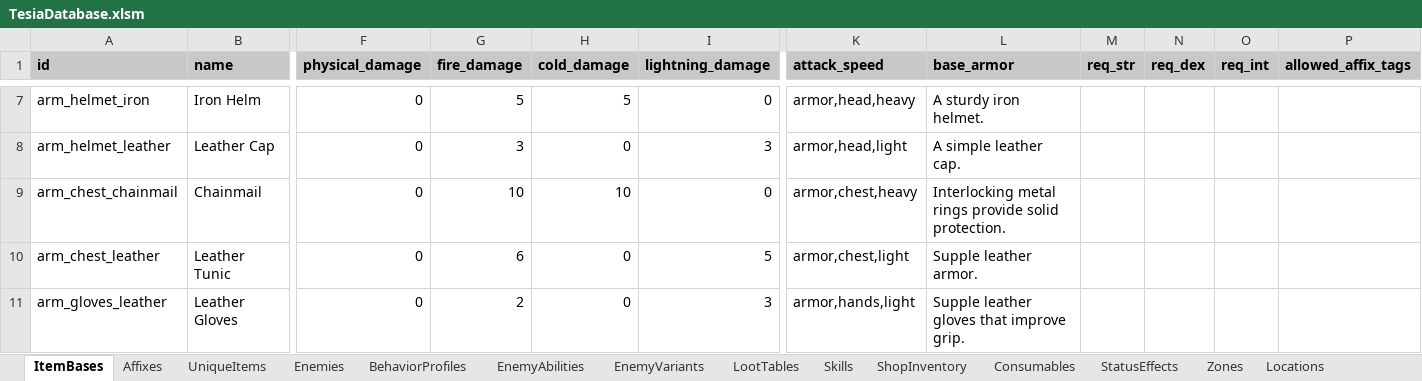
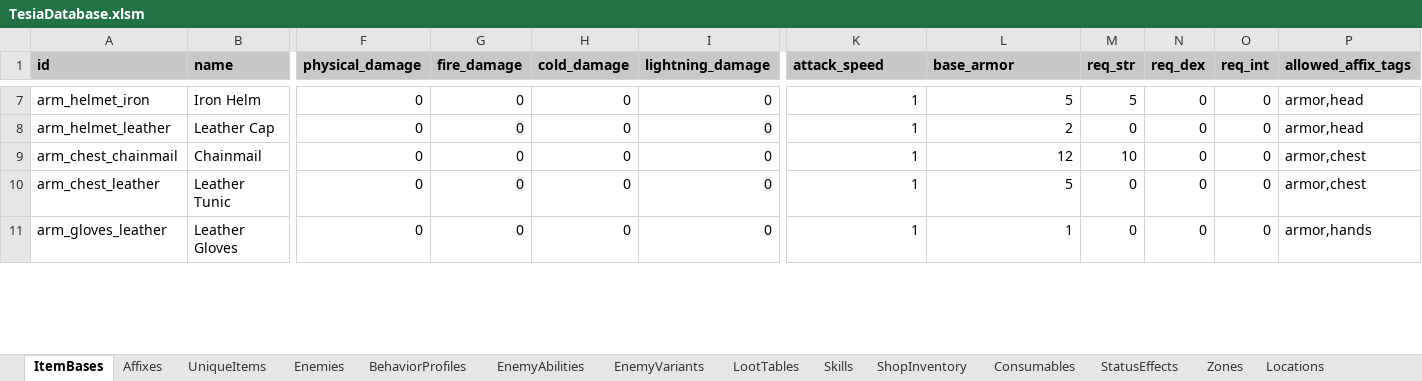
Before and after one commit to MatousHruska/MobileTestia, an Excel workbook: databases/TesiaDatabase.xlsm, sheet ItemBases, drawn as a sheet; only a part is shown, gaps mark what is left out; values as stored, in another font and other column widths than the file's, no borders; the diff covers the shown part only; the diff names each change by its address in the sheet, - before the commit and + after, or states it on an @@ line.

```diff
--- a/databases/TesiaDatabase.xlsm (sheet ItemBases)
+++ b/databases/TesiaDatabase.xlsm (sheet ItemBases)
-G7 (fire_damage): 5
+G7 (fire_damage): 0
-H7 (cold_damage): 5
+H7 (cold_damage): 0
-K7 (attack_speed): armor,head,heavy
+K7 (attack_speed): 1
-L7 (base_armor): A sturdy iron helmet.
+L7 (base_armor): 5
-M7 (req_str): (empty)
+M7 (req_str): 5
-N7:N11 (req_dex): (empty)
+N7:N11 (req_dex): 0
-O7:O11 (req_int): (empty)
+O7:O11 (req_int): 0
-P7:P8 (allowed_affix_tags): (empty)
+P7:P8 (allowed_affix_tags): armor,head
-G8 (fire_damage): 3
+G8 (fire_damage): 0
-I8 (lightning_damage): 3
+I8 (lightning_damage): 0
-K8 (attack_speed): armor,head,light
+K8 (attack_speed): 1
-L8 (base_armor): A simple leather cap.
+L8 (base_armor): 2
-M8 (req_str): (empty)
+M8 (req_str): 0
-G9 (fire_damage): 10
+G9 (fire_damage): 0
-H9 (cold_damage): 10
+H9 (cold_damage): 0
-K9 (attack_speed): armor,chest,heavy
+K9 (attack_speed): 1
-L9 (base_armor): Interlocking metal rings provide solid protection.
+L9 (base_armor): 12
-M9 (req_str): (empty)
+M9 (req_str): 10
-P9:P10 (allowed_affix_tags): (empty)
+P9:P10 (allowed_affix_tags): armor,chest
-G10 (fire_damage): 6
+G10 (fire_damage): 0
-I10 (lightning_damage): 5
+I10 (lightning_damage): 0
-K10 (attack_speed): armor,chest,light
+K10 (attack_speed): 1
-L10 (base_armor): Supple leather armor.
+L10 (base_armor): 5
-M10:M11 (req_str): (empty)
+M10:M11 (req_str): 0
-G11 (fire_damage): 2
+G11 (fire_damage): 0
-I11 (lightning_damage): 3
+I11 (lightning_damage): 0
-K11 (attack_speed): armor,hands,light
+K11 (attack_speed): 1
-L11 (base_armor): Supple leather gloves that improve grip.
+L11 (base_armor): 1
-P11 (allowed_affix_tags): (empty)
+P11 (allowed_affix_tags): armor,hands
```
Also changed, not shown: 88 edited cells elsewhere in this sheet, sheet Affixes, sheet LootTables, sheet EnemyAbilities, sheet Chests, sheet Enemies, 9 other files.
